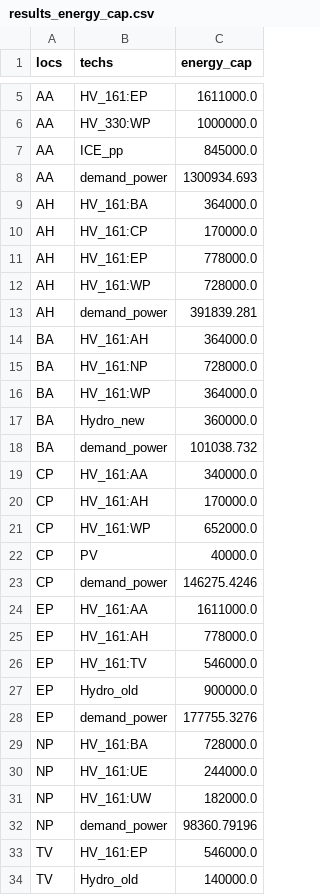
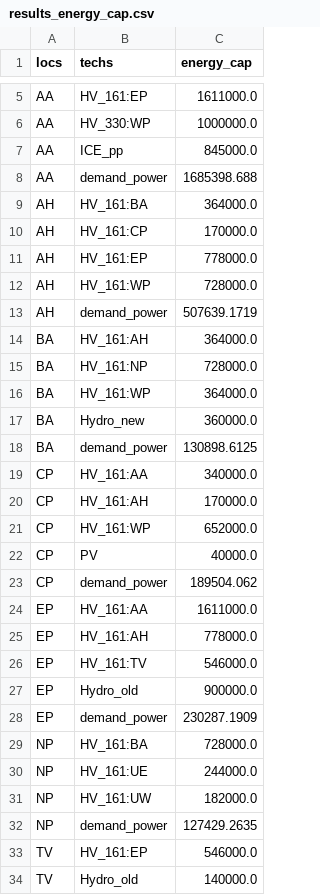
Before and after one commit to FEEM-Africa-REP/CIVICS, a CSV file: CIVICS_Ghana/Calliope_Ghana/Ghana-10Nodes/Results/results_energy_cap.csv, drawn as a sheet; only a part is shown, gaps mark what is left out; the diff covers the shown part only.

```diff
--- a/CIVICS_Ghana/Calliope_Ghana/Ghana-10Nodes/Results/results_energy_cap.csv
+++ b/CIVICS_Ghana/Calliope_Ghana/Ghana-10Nodes/Results/results_energy_cap.csv
@@ -7,3 +7,3 @@ AA,HV_330:WP,1000000.0
 AA,ICE_pp,845000.0
-AA,demand_power,1300934.693
+AA,demand_power,1685398.688
 AH,HV_161:BA,364000.0
@@ -12,3 +12,3 @@ AH,HV_161:EP,778000.0
 AH,HV_161:WP,728000.0
-AH,demand_power,391839.281
+AH,demand_power,507639.1719
 BA,HV_161:AH,364000.0
@@ -17,3 +17,3 @@ BA,HV_161:WP,364000.0
 BA,Hydro_new,360000.0
-BA,demand_power,101038.732
+BA,demand_power,130898.6125
 CP,HV_161:AA,340000.0
@@ -22,3 +22,3 @@ CP,HV_161:WP,652000.0
 CP,PV,40000.0
-CP,demand_power,146275.4246
+CP,demand_power,189504.062
 EP,HV_161:AA,1611000.0
@@ -27,3 +27,3 @@ EP,HV_161:TV,546000.0
 EP,Hydro_old,900000.0
-EP,demand_power,177755.3276
+EP,demand_power,230287.1909
 NP,HV_161:BA,728000.0
@@ -31,3 +31,3 @@ NP,HV_161:UE,244000.0
 NP,HV_161:UW,182000.0
-NP,demand_power,98360.79196
+NP,demand_power,127429.2635
 TV,HV_161:EP,546000.0
```
Also changed, not shown: 4 edited cells elsewhere in this file, CIVICS_Ghana/Calliope_Ghana/Ghana-10Nodes/Results/inputs_lookup_loc_carriers.csv, CIVICS_Ghana/Calliope_Ghana/Ghana-10Nodes/Results/inputs_names.csv, 29 other files.
